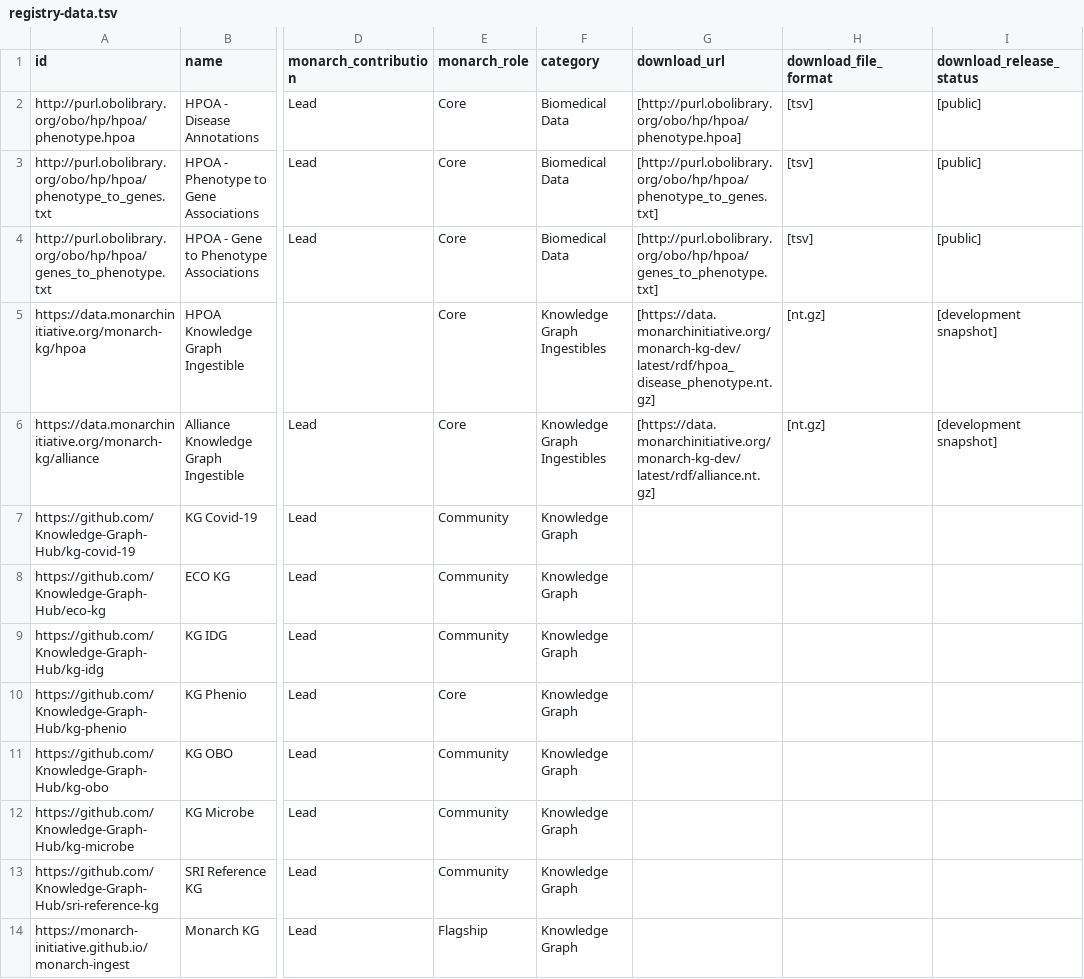
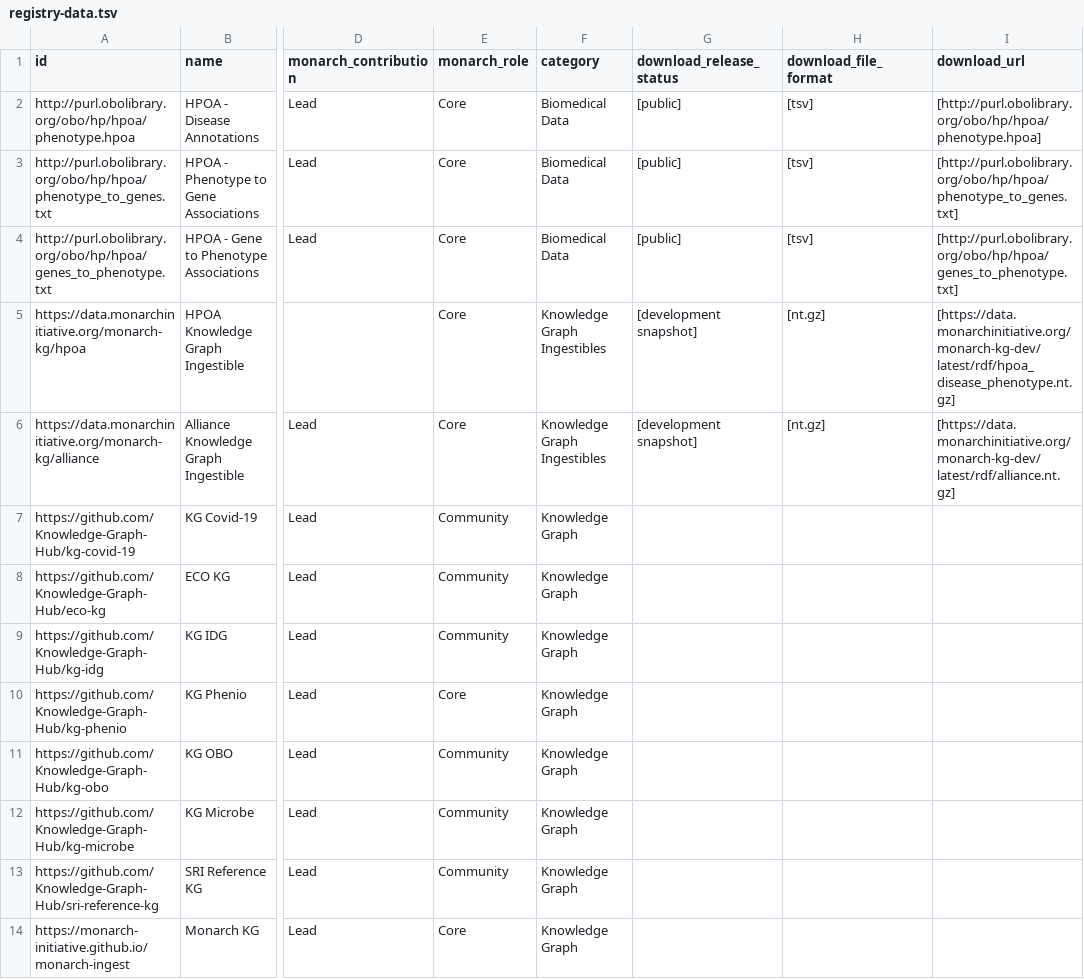
Before and after one commit to monarch-initiative/monarch-documentation, a TSV file: src/docs/resources/registry-data.tsv, drawn as a sheet; only a part is shown, gaps mark what is left out; the diff names each change by its address in the sheet, - before the commit and + after, or states it on an @@ line.

```diff
--- a/src/docs/resources/registry-data.tsv
+++ b/src/docs/resources/registry-data.tsv
-G1: download_url
+G1: download_release_status
-I1: download_release_status
+I1: download_url
-G2 (download_release_status): [http://purl.obolibrary.org/obo/hp/hpoa/phenotype.hpoa]
+G2 (download_release_status): [public]
-I2 (download_url): [public]
+I2 (download_url): [http://purl.obolibrary.org/obo/hp/hpoa/phenotype.hpoa]
-G3 (download_release_status): [http://purl.obolibrary.org/obo/hp/hpoa/phenotype_to_genes.txt]
+G3 (download_release_status): [public]
-I3 (download_url): [public]
+I3 (download_url): [http://purl.obolibrary.org/obo/hp/hpoa/phenotype_to_genes.txt]
-G4 (download_release_status): [http://purl.obolibrary.org/obo/hp/hpoa/genes_to_phenotype.txt]
+G4 (download_release_status): [public]
-I4 (download_url): [public]
+I4 (download_url): [http://purl.obolibrary.org/obo/hp/hpoa/genes_to_phenotype.txt]
-G5 (download_release_status): [https://data.monarchinitiative.org/monarch-kg-dev/latest/rdf/hpoa_disease_phenotype.nt.gz]
+G5 (download_release_status): [development snapshot]
-I5 (download_url): [development snapshot]
+I5 (download_url): [https://data.monarchinitiative.org/monarch-kg-dev/latest/rdf/hpoa_disease_phenotype.nt.gz]
-G6 (download_release_status): [https://data.monarchinitiative.org/monarch-kg-dev/latest/rdf/alliance.nt.gz]
+G6 (download_release_status): [development snapshot]
-I6 (download_url): [development snapshot]
+I6 (download_url): [https://data.monarchinitiative.org/monarch-kg-dev/latest/rdf/alliance.nt.gz]
-E14 (monarch_role): Flagship
+E14 (monarch_role): Core
```
Also changed, not shown: src/docs/resources/registry-standards.tsv, src/docs/resources/registry-tools.tsv, 5 other files.
